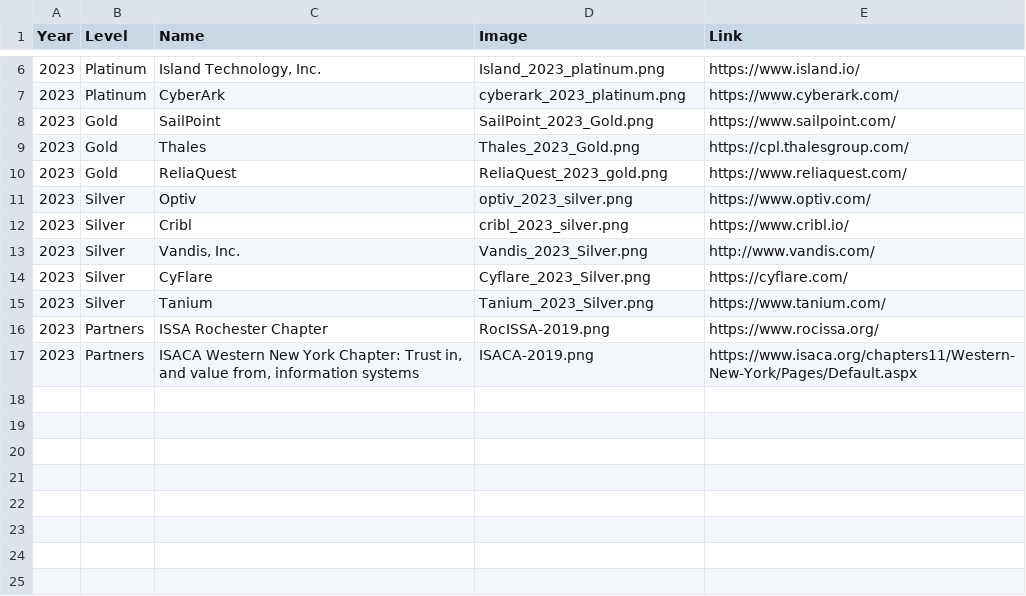
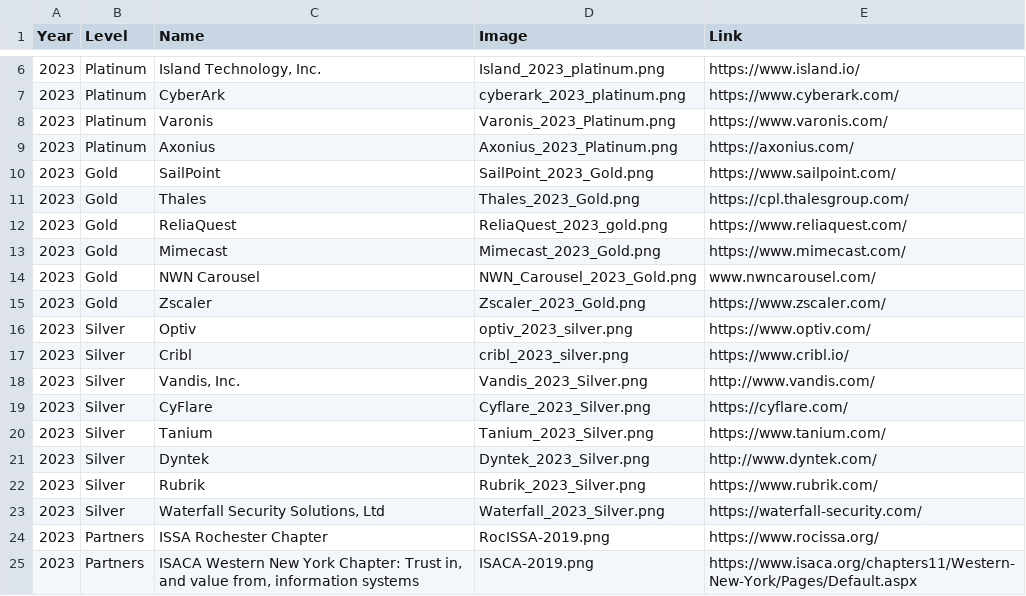
Before and after one commit to rocissa/rss-website, a CSV file: _data/sponsors/2023.csv, drawn as a sheet; only a part is shown, gaps mark what is left out; the diff names each change by its address in the sheet, - before the commit and + after, or states it on an @@ line.

Commit message:
Add sponsors: Varonis, Axonius, Mimecast, NWN Carousel, Zscaler, Dyntek,  Rubrik, Waterfall

```diff
--- a/_data/sponsors/2023.csv
+++ b/_data/sponsors/2023.csv
+row 8: 2023 | Platinum | Varonis | Varonis_2023_Platinum.png | https://www.varonis.com/
+row 9: 2023 | Platinum | Axonius | Axonius_2023_Platinum.png | https://axonius.com/
+row 13: 2023 | Gold | Mimecast | Mimecast_2023_Gold.png | https://www.mimecast.com/
+row 14: 2023 | Gold | NWN Carousel | NWN_Carousel_2023_Gold.png | www.nwncarousel.com/
+row 15: 2023 | Gold | Zscaler | Zscaler_2023_Gold.png | https://www.zscaler.com/
+row 21: 2023 | Silver | Dyntek | Dyntek_2023_Silver.png | http://www.dyntek.com/
+row 22: 2023 | Silver | Rubrik | Rubrik_2023_Silver.png | https://www.rubrik.com/
+row 23: 2023 | Silver | Waterfall Security Solutions, Ltd | Waterfall_2023_Silver.png | https://waterfall-security.com/
```
Also changed, not shown: 8 other files.
